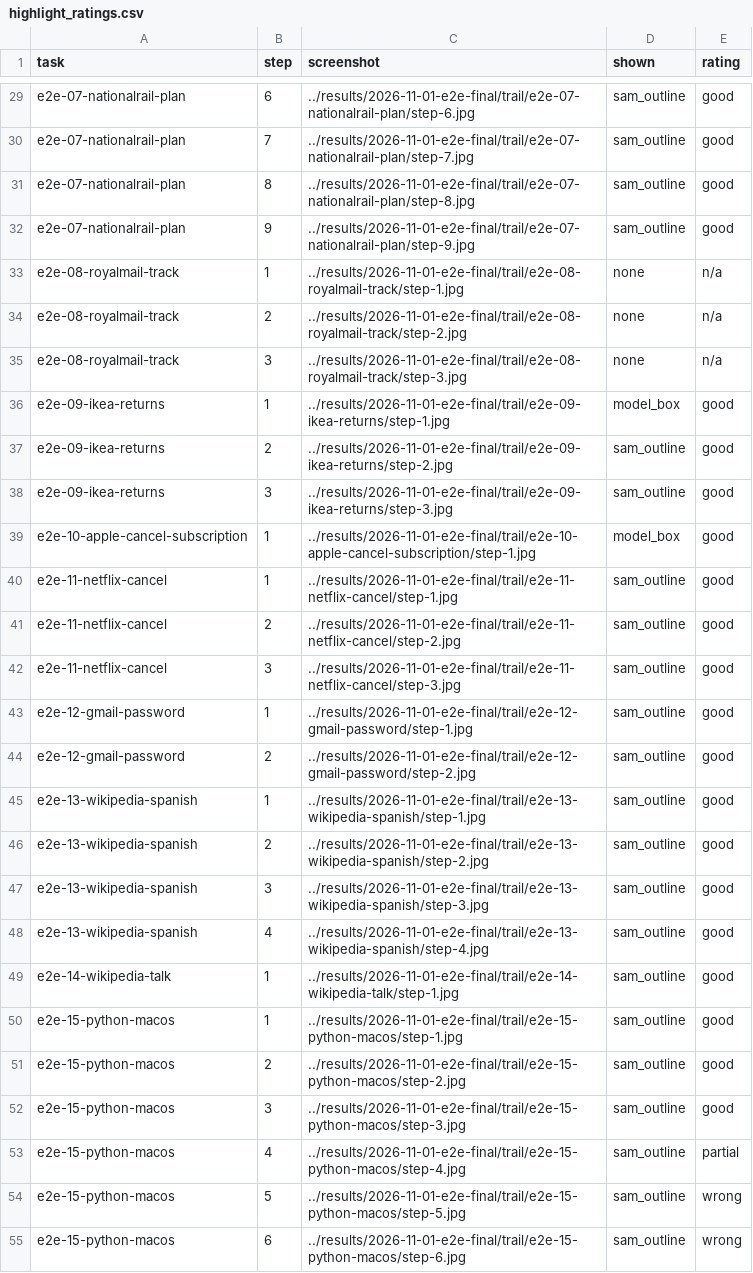
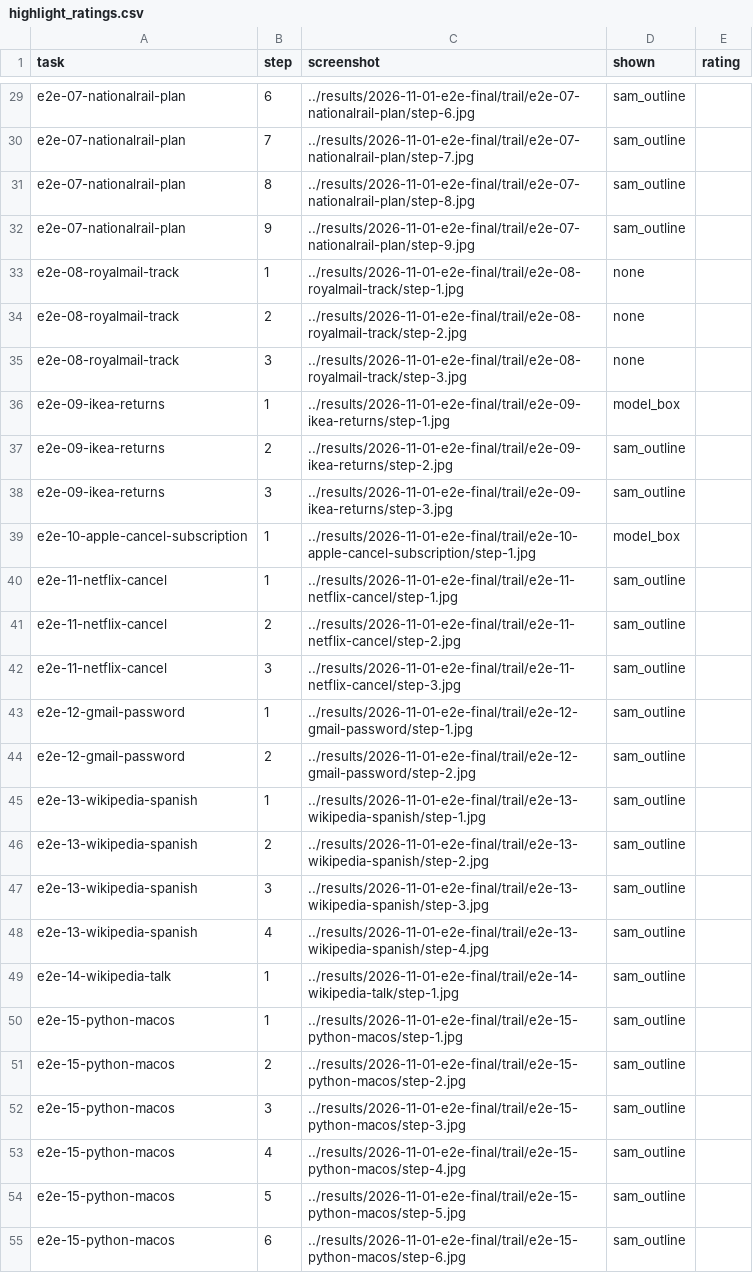
Before and after one commit to jeevesh2515/showme, a CSV file: eval/e2e/highlight_ratings.csv, drawn as a sheet; only a part is shown, gaps mark what is left out; the diff covers the shown part only; the diff names each change by its address in the sheet, - before the commit and + after, or states it on an @@ line.

```diff
--- a/eval/e2e/highlight_ratings.csv
+++ b/eval/e2e/highlight_ratings.csv
-E29:E32 (rating): good
+E29:E32 (rating): (empty)
-E33:E35 (rating): n/a
+E33:E35 (rating): (empty)
-E36:E52 (rating): good
+E36:E52 (rating): (empty)
-E53 (rating): partial
+E53 (rating): (empty)
-E54:E55 (rating): wrong
+E54:E55 (rating): (empty)
```
Also changed, not shown: 47 edited cells elsewhere in this file, 12 other files.
